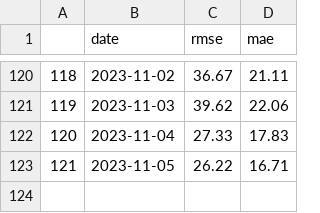
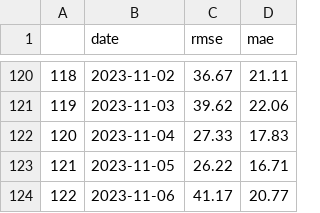
Before and after one commit to johnfav03/MBTA-Predictor, a CSV file: data/scores.csv, drawn as a sheet; only a part is shown, gaps mark what is left out.

```diff
--- a/data/scores.csv
+++ b/data/scores.csv
@@ -123 +123,2 @@
 121,2023-11-05,26.22,16.71
+122,2023-11-06,41.17,20.77
```
Also changed, not shown: 2 other files.
